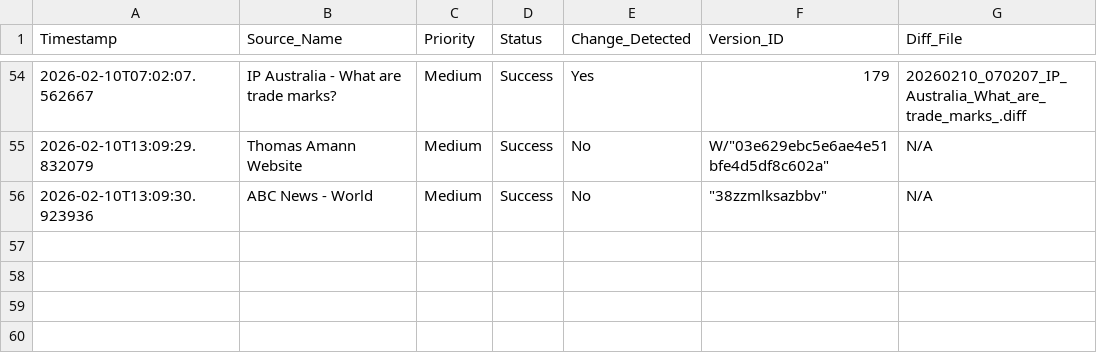
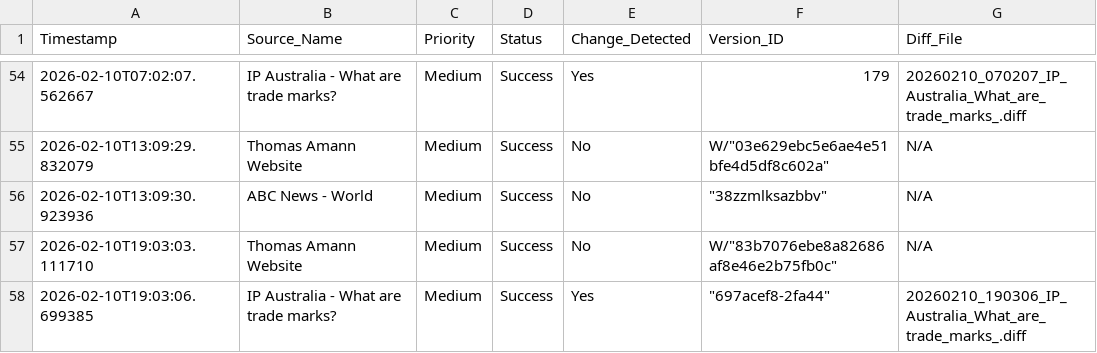
Before and after one commit to Thomas-Amann-IPAustralia/Tripwire, a CSV file: audit_log.csv, drawn as a sheet; only a part is shown, gaps mark what is left out.

```diff
--- a/audit_log.csv
+++ b/audit_log.csv
@@ -56 +56,3 @@ Timestamp,Source_Name,Priority,Status,Change_Detected,Version_ID,Diff_File
 2026-02-10T13:09:30.923936,ABC News - World,Medium,Success,No,"""38zzmlksazbbv""",N/A
+2026-02-10T19:03:03.111710,Thomas Amann Website,Medium,Success,No,"W/""83b7076ebe8a82686af8e46e2b75fb0c""",N/A
+2026-02-10T19:03:06.699385,IP Australia - What are trade marks?,Medium,Success,Yes,"""697acef8-2fa44""",20260210_190306_IP_Australia_What_are_trade_marks_.diff
```
Also changed, not shown: 2 other files.
